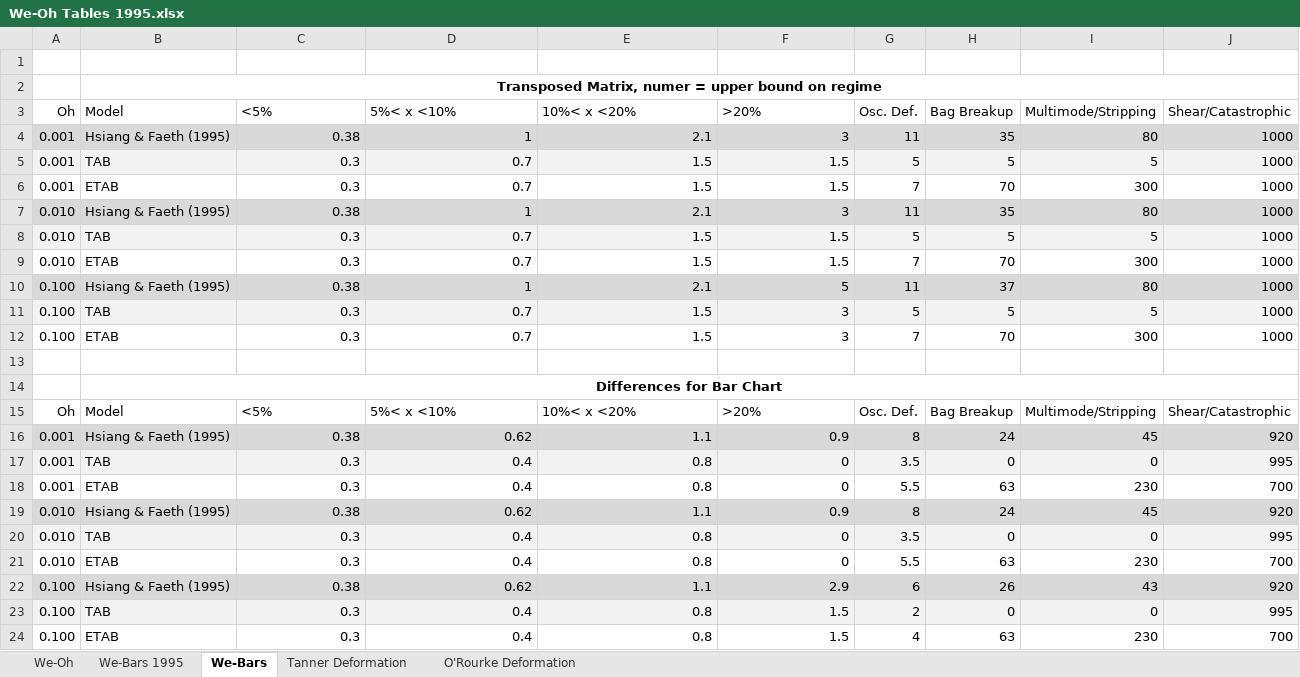
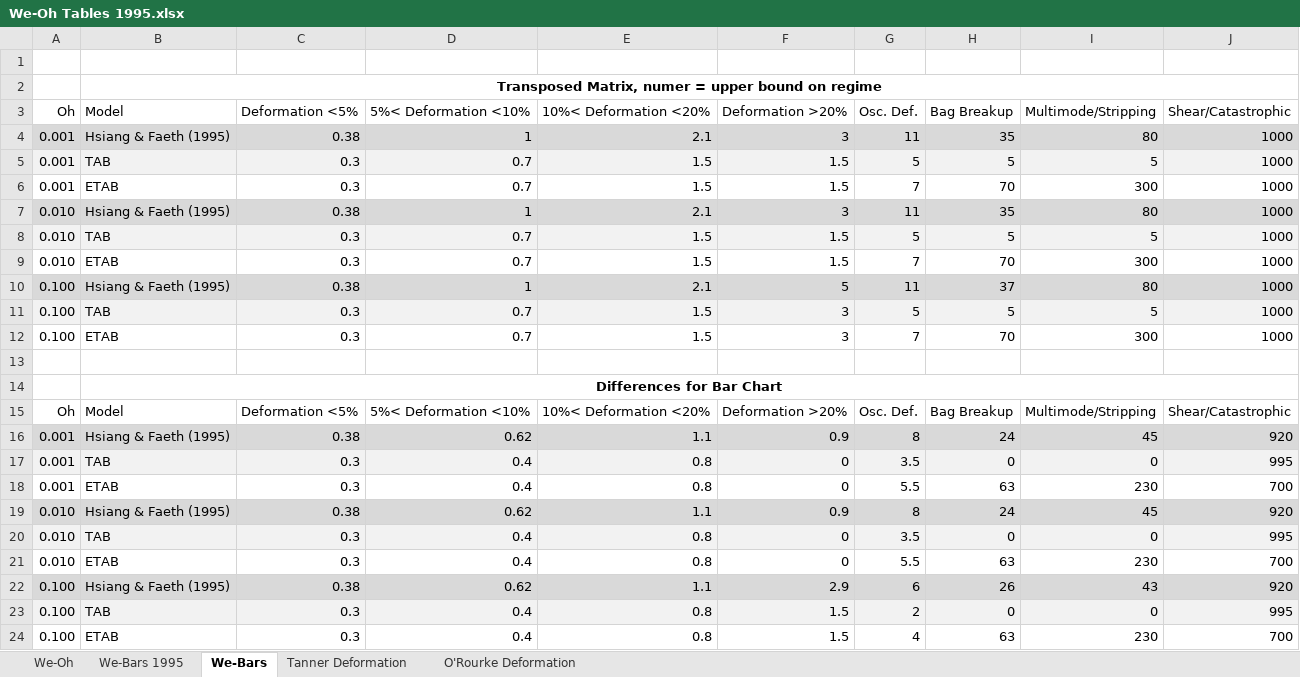
Before and after one commit to aid1477/Particle-Modeling, an Excel workbook: We-Oh Tables 1995.xlsx, sheet We-Bars, drawn as a sheet; values as stored, in another font and other column widths than the file's, no borders; charts and pictures not drawn; the diff names each change by its address in the sheet, - before the commit and + after, or states it on an @@ line.

Commit message:
Added new plots to compare deformation zones, still working on graphically showing breakup region. >20% region not refined.

```diff
--- a/We-Oh Tables 1995.xlsx (sheet We-Bars)
+++ b/We-Oh Tables 1995.xlsx (sheet We-Bars)
-C3: <5%
+C3: Deformation <5%
-D3: 5%< x <10%
+D3: 5%< Deformation <10%
-E3: 10%< x <20%
+E3: 10%< Deformation <20%
-F3: >20%
+F3: Deformation >20%
-C15 (Deformation <5%): <5%
+C15 (Deformation <5%): Deformation <5%
-D15 (5%< Deformation <10%): 5%< x <10%
+D15 (5%< Deformation <10%): 5%< Deformation <10%
-E15 (10%< Deformation <20%): 10%< x <20%
+E15 (10%< Deformation <20%): 10%< Deformation <20%
-F15 (Deformation >20%): >20%
+F15 (Deformation >20%): Deformation >20%
```
Also changed, not shown: charts or pictures, 1 other file.
